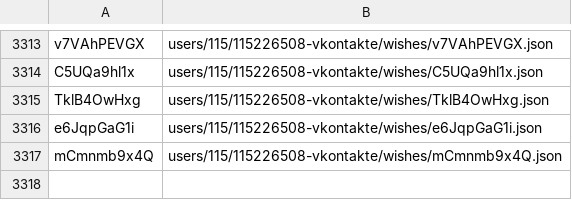
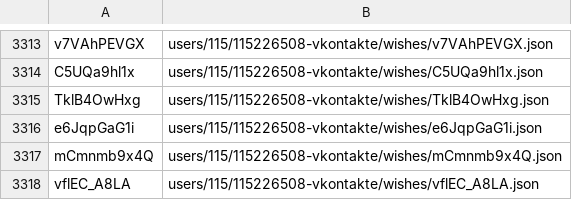
Before and after one commit to knigopis/repo.knigopis.com, a CSV file: wishes.csv, drawn as a sheet; only a part is shown, gaps mark what is left out.

```diff
--- a/wishes.csv
+++ b/wishes.csv
@@ -3317 +3317,2 @@ e6JqpGaG1i,users/115/115226508-vkontakte/wishes/e6JqpGaG1i.json
 mCmnmb9x4Q,users/115/115226508-vkontakte/wishes/mCmnmb9x4Q.json
+vflEC_A8LA,users/115/115226508-vkontakte/wishes/vflEC_A8LA.json
```
Also changed, not shown: 2 other files.
